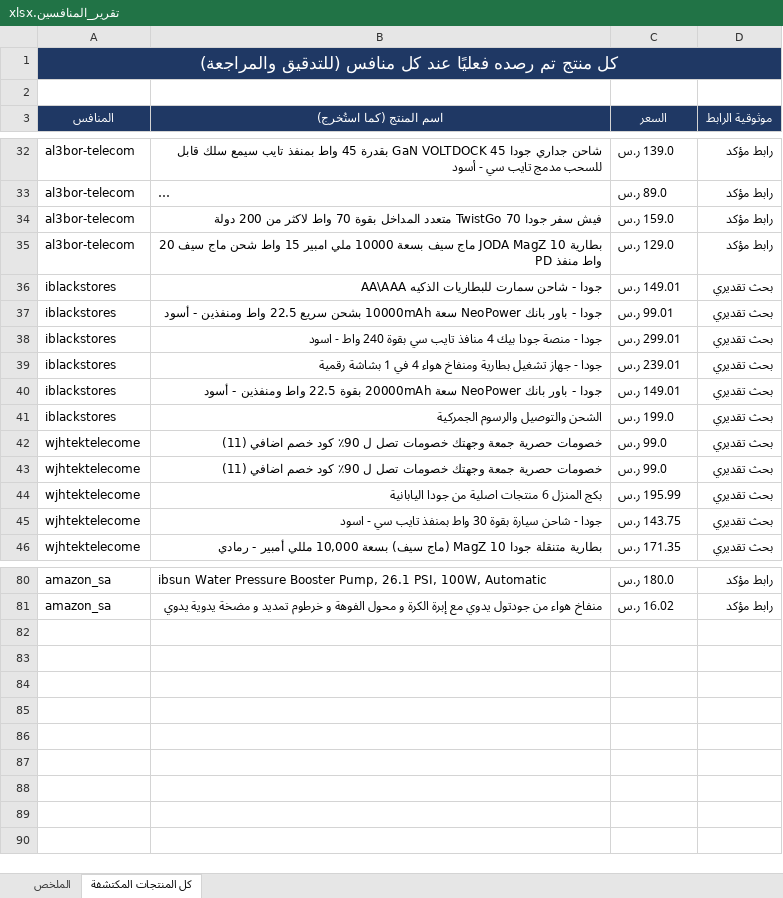
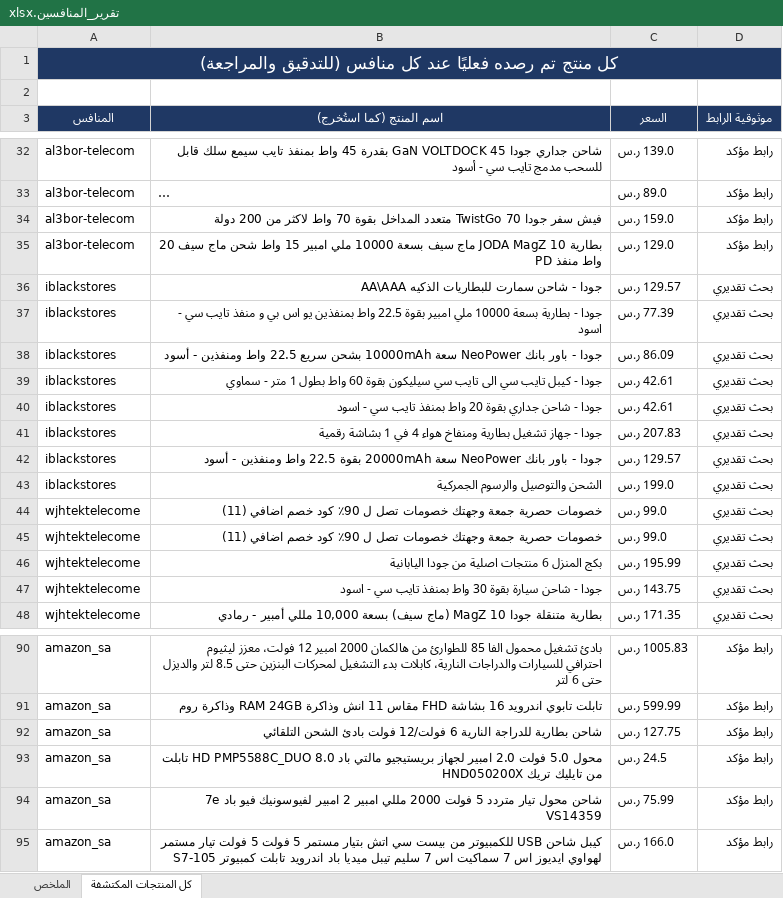
Before and after one commit to wael1997/techtime-market-data, an Excel workbook: data/تقرير_المنافسين.xlsx, sheet كل المنتجات المكتشفة, drawn as a sheet; only a part is shown, gaps mark what is left out; long unchanged cells end in …; values as stored, in another font and other column widths than the file's, no borders; addresses are those after the commit; the diff covers the shown part only; the diff names each change by its address in the sheet, - before the commit and + after, or states it on an @@ line.

Commit message:
تحديث بيانات المنافسين — 2026-11-21

```diff
--- a/data/تقرير_المنافسين.xlsx (sheet كل المنتجات المكتشفة)
+++ b/data/تقرير_المنافسين.xlsx (sheet كل المنتجات المكتشفة)
-C36 (السعر): 149.01 ر.س
+C36 (السعر): 129.57 ر.س
+row 37: iblackstores | جودا - بطارية بسعة 10000 ملي امبير بقوة 22.5 واط بمنفذين يو اس بي و منفذ تايب سي - اسود | 77.39 ر.س | بحث تقديري
-C38 (السعر): 99.01 ر.س
+C38 (السعر): 86.09 ر.س
+row 39: iblackstores | جودا - كيبل تايب سي الى تايب سي سيليكون بقوة 60 واط بطول 1 متر - سماوي | 42.61 ر.س | بحث تقديري
-B40 (اسم المنتج (كما استُخرج)): جودا - منصة جودا بيك 4 منافذ تايب سي بقوة 240 واط - اسود
+B40 (اسم المنتج (كما استُخرج)): جودا - شاحن جداري بقوة 20 واط بمنفذ تايب سي - اسود
-C40 (السعر): 299.01 ر.س
+C40 (السعر): 42.61 ر.س
-C41 (السعر): 239.01 ر.س
+C41 (السعر): 207.83 ر.س
-C42 (السعر): 149.01 ر.س
+C42 (السعر): 129.57 ر.س
-B90 (اسم المنتج (كما استُخرج)): ibsun Water Pressure Booster Pump, 26.1 PSI, 100W, Automatic
+B90 (اسم المنتج (كما استُخرج)): بادئ تشغيل محمول الفا 85 للطوارئ من هالكمان 2000 امبير 12 فولت، معزز ليثيوم احترافي للسيارات والدراجات النارية، كابلات بدء التشغيل لمحركات البنزين حتى 8.5 لتر والديزل حتى 6 لتر
-C90 (السعر): 180.0 ر.س
+C90 (السعر): 1005.83 ر.س
+row 91: amazon_sa | تابلت تابوي اندرويد 16 بشاشة FHD مقاس 11 انش وذاكرة RAM 24GB وذاكرة روم | 599.99 ر.س | رابط مؤكد
+row 92: amazon_sa | شاحن بطارية للدراجة النارية 6 فولت/12 فولت بادئ الشحن التلقائي | 127.75 ر.س | رابط مؤكد
+row 93: amazon_sa | محول 5.0 فولت 2.0 امبير لجهاز بريستيجيو مالتي باد 8.0 HD PMP5588C_DUO تابلت HND050200X من تايليك تريك | 24.5 ر.س | رابط مؤكد
+row 94: amazon_sa | شاحن محول تيار متردد 5 فولت 2000 مللي امبير 2 امبير لفيوسونيك فيو باد 7e VS14359 | 75.99 ر.س | رابط مؤكد
-B95 (اسم المنتج (كما استُخرج)): منفاخ هواء من جودتول يدوي مع إبرة الكرة و محول الفوهة و خرطوم تمديد و مضخة يدوية يدوي
+B95 (اسم المنتج (كما استُخرج)): كيبل شاحن USB للكمبيوتر من بيست سي اتش بتيار مستمر 5 فولت 5 فولت تيار مستمر لهواوي ايديوز اس 7 سماكيت اس 7 سليم تيبل ميديا باد اندرويد تابلت كمبيوتر S7-105
-C95 (السعر): 16.02 ر.س
+C95 (السعر): 166.0 ر.س
```
Also changed, not shown: 8 added rows and 56 edited cells elsewhere in this sheet, sheet الملخص, 2 other files.
